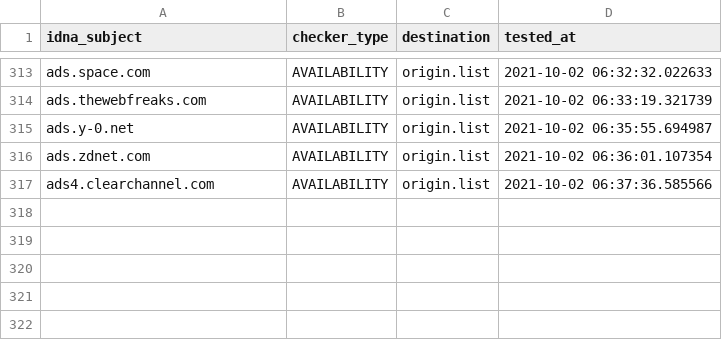
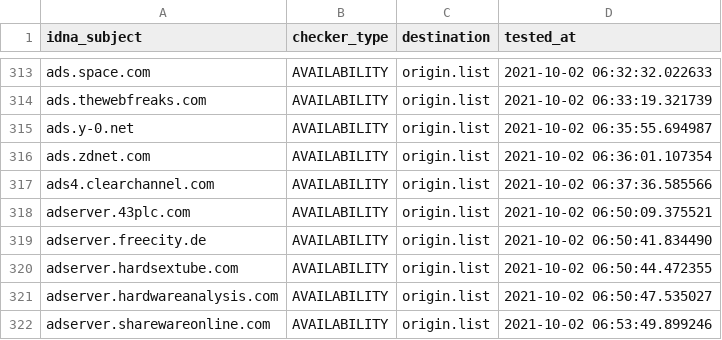
Before and after one commit to dead-hosts/Ad-filter-list_web_disconnect.me, a CSV file: .pyfunceble/inactive.csv, drawn as a sheet; only a part is shown, gaps mark what is left out; the diff names each change by its address in the sheet, - before the commit and + after, or states it on an @@ line.

Commit message:
[Autosave][Dead-Hosts::Ad-filter-list_web_disconnect.me]
HxPTfM5DnA_WzXPN-iSHzgtx

```diff
--- a/.pyfunceble/inactive.csv
+++ b/.pyfunceble/inactive.csv
+row 318: adserver.43plc.com | AVAILABILITY | origin.list | 2021-10-02 06:50:09.375521
+row 319: adserver.freecity.de | AVAILABILITY | origin.list | 2021-10-02 06:50:41.834490
+row 320: adserver.hardsextube.com | AVAILABILITY | origin.list | 2021-10-02 06:50:44.472355
+row 321: adserver.hardwareanalysis.com | AVAILABILITY | origin.list | 2021-10-02 06:50:47.535027
+row 322: adserver.sharewareonline.com | AVAILABILITY | origin.list | 2021-10-02 06:53:49.899246
```
Also changed, not shown: 13 other files.
